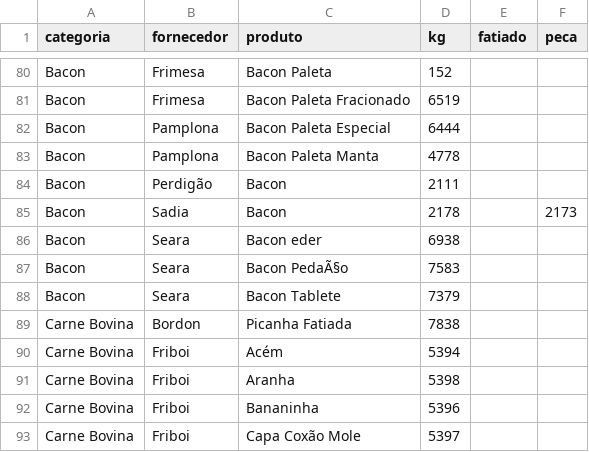
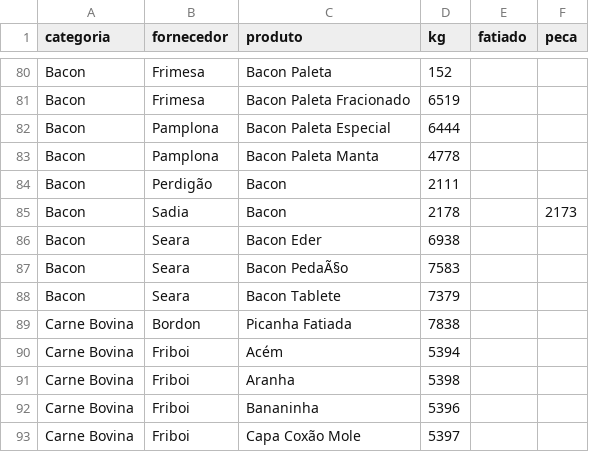
Before and after one commit to Pinps25/KG, a CSV file: Dados.csv, drawn as a sheet; only a part is shown, gaps mark what is left out.

Commit message:
Edita Bacon Eder (Seara)

```diff
--- a/Dados.csv
+++ b/Dados.csv
@@ -85,3 +85,3 @@ Bacon,Perdigão,Bacon,2111,,
 Bacon,Sadia,Bacon,2178,,2173
-Bacon,Seara,Bacon eder,6938,,
+Bacon,Seara,Bacon Eder,6938,,
 Bacon,Seara,Bacon PedaÃ§o,7583,,
```
